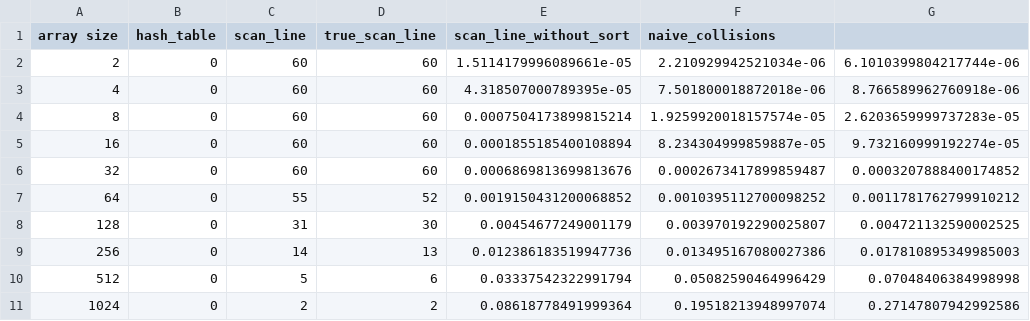
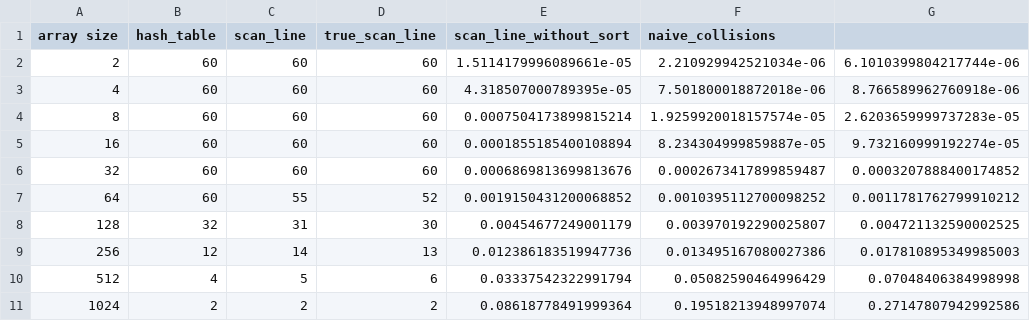
Before and after one commit to jjunac/complexity-collision, a CSV file: fps.csv, drawn as a sheet.

Commit message:
first implementation of quadtrees

```diff
--- a/fps.csv
+++ b/fps.csv
@@ -1,11 +1,11 @@
 array size,hash_table,scan_line,true_scan_line,scan_line_without_sort,naive_collisions
-2,0,60,60,1.5114179996089661e-05,2.210929942521034e-06,6.1010399804217744e-06
-4,0,60,60,4.318507000789395e-05,7.501800018872018e-06,8.766589962760918e-06
-8,0,60,60,0.0007504173899815214,1.9259920018157574e-05,2.6203659999737283e-05
-16,0,60,60,0.0001855185400108894,8.234304999859887e-05,9.732160999192274e-05
-32,0,60,60,0.0006869813699813676,0.0002673417899859487,0.0003207888400174852
-64,0,55,52,0.0019150431200068852,0.0010395112700098252,0.0011781762799910212
-128,0,31,30,0.00454677249001179,0.003970192290025807,0.004721132590002525
-256,0,14,13,0.012386183519947736,0.013495167080027386,0.017810895349985003
-512,0,5,6,0.03337542322991794,0.05082590464996429,0.07048406384998998
-1024,0,2,2,0.08618778491999364,0.19518213948997074,0.27147807942992586
+2,60,60,60,1.5114179996089661e-05,2.210929942521034e-06,6.1010399804217744e-06
+4,60,60,60,4.318507000789395e-05,7.501800018872018e-06,8.766589962760918e-06
+8,60,60,60,0.0007504173899815214,1.9259920018157574e-05,2.6203659999737283e-05
+16,60,60,60,0.0001855185400108894,8.234304999859887e-05,9.732160999192274e-05
+32,60,60,60,0.0006869813699813676,0.0002673417899859487,0.0003207888400174852
+64,60,55,52,0.0019150431200068852,0.0010395112700098252,0.0011781762799910212
+128,32,31,30,0.00454677249001179,0.003970192290025807,0.004721132590002525
+256,12,14,13,0.012386183519947736,0.013495167080027386,0.017810895349985003
+512,4,5,6,0.03337542322991794,0.05082590464996429,0.07048406384998998
+1024,2,2,2,0.08618778491999364,0.19518213948997074,0.27147807942992586
```
